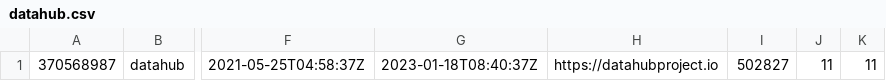
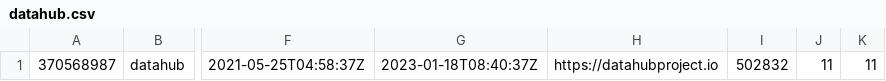
Before and after one commit to soobrosa/slurp, a CSV file: temp/datahub.csv, drawn as a sheet; only a part is shown, gaps mark what is left out; the diff names each change by its address in the sheet, - before the commit and + after, or states it on an @@ line.

```diff
--- a/temp/datahub.csv
+++ b/temp/datahub.csv
-I1: 502827
+I1: 502832
```
Also changed, not shown: outputs/paparazzi.csv, temp/ClickHouse.csv, 7 other files.
